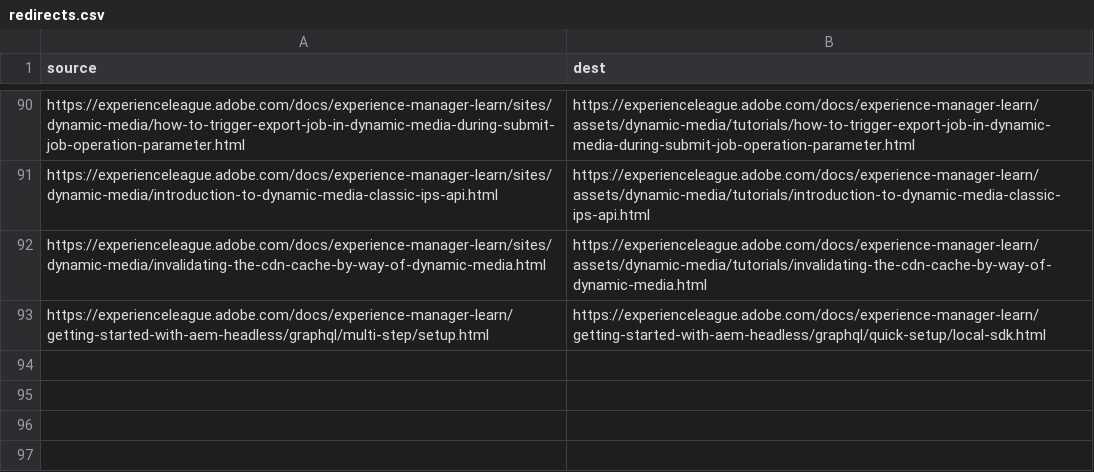
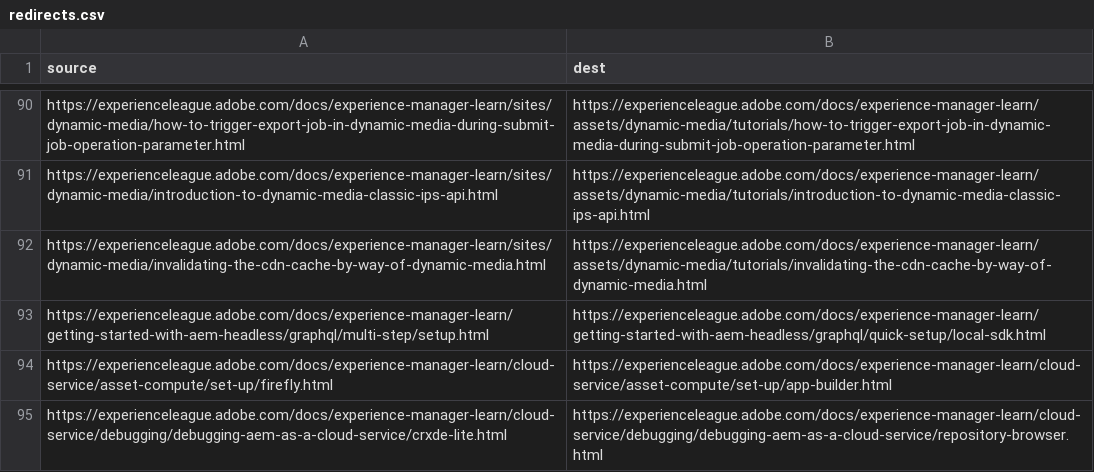
Before and after one commit to AdobeDocs/experience-manager-learn.nl-NL, a CSV file: redirects.csv, drawn as a sheet; only a part is shown, gaps mark what is left out; the diff names each change by its address in the sheet, - before the commit and + after, or states it on an @@ line.

```diff
--- a/redirects.csv
+++ b/redirects.csv
+row 94: https://experienceleague.adobe.com/docs/experience-manager-learn/cloud-service/asset-compute/set-up/firefly.html | https://experienceleague.adobe.com/docs/experience-manager-learn/cloud-service/asset-compute/set-up/app-builder.html
+row 95: https://experienceleague.adobe.com/docs/experience-manager-learn/cloud-service/debugging/debugging-aem-as-a-cloud-service/crxde-lite.html | https://experienceleague.adobe.com/docs/experience-manager-learn/cloud-service/debugging/debugging-aem-as-a-cloud-service/repository-browser.html
```
Also changed, not shown: 2 other files.
